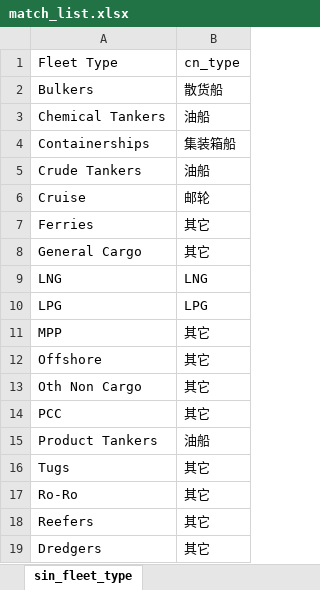
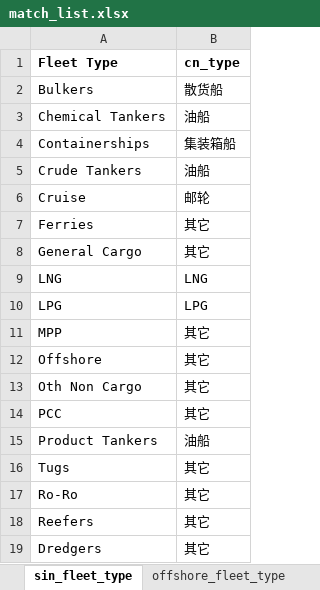
Before and after one commit to hm-yuan/cserc_shinydashboard, an Excel workbook: materials/list/match_list.xlsx, sheet sin_fleet_type, drawn as a sheet; values as stored, in another font and other column widths than the file's, no borders; the diff names each change by its address in the sheet, - before the commit and + after, or states it on an @@ line.

```diff
--- a/materials/list/match_list.xlsx (sheet sin_fleet_type)
+++ b/materials/list/match_list.xlsx (sheet sin_fleet_type)
+sheet tab: offshore_fleet_type
-A1:B1 bold: off
+A1:B1 bold: on
```
Also changed, not shown: data/sin_contract.xlsx, data/timeseries.xlsx, 1 other file.
